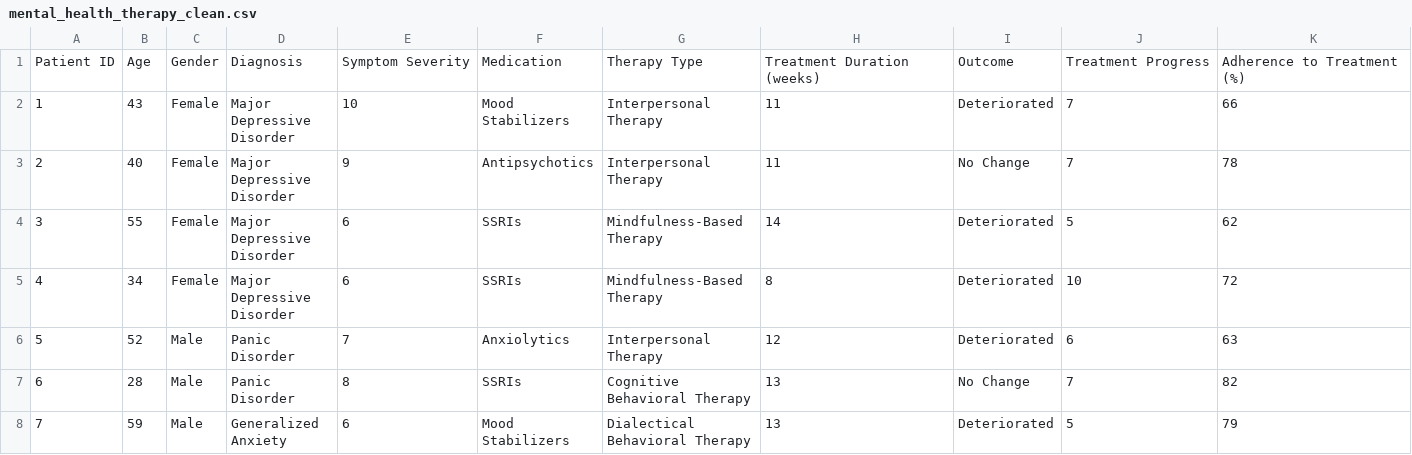
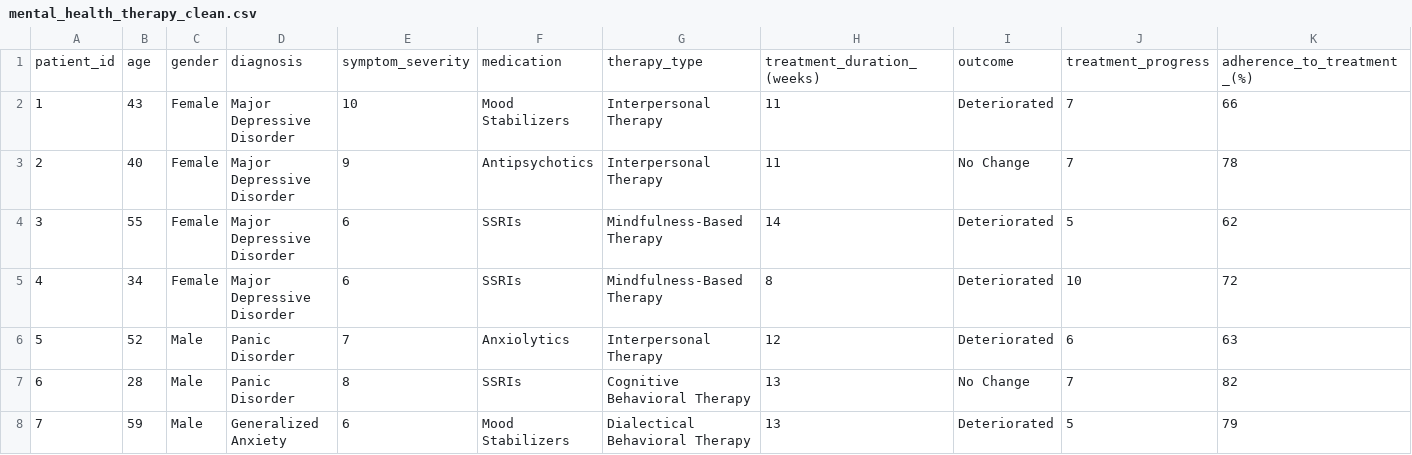
Before and after one commit to cemanzanoc/Sleephours-and-Lifestyle, a CSV file: clean_data/mental_health_therapy_clean.csv, drawn as a sheet; only a part is shown; removed rows and columns are numbered as before the commit, all else as after; the diff names each change by its address in the sheet, - before the commit and + after, or states it on an @@ line.

```diff
--- a/clean_data/mental_health_therapy_clean.csv
+++ b/clean_data/mental_health_therapy_clean.csv
-row 1: Patient ID | Age | Gender | Diagnosis | Symptom Severity | Medication | Therapy Type | Treatment Duration (weeks) | Outcome | Treatment Progress | Adherence to Treatment (%)
+row 1: patient_id | age | gender | diagnosis | symptom_severity | medication | therapy_type | treatment_duration_(weeks) | outcome | treatment_progress | adherence_to_treatment_(%)
```
Also changed, not shown: clean_data/mental_health_symptoms_clean.csv.
